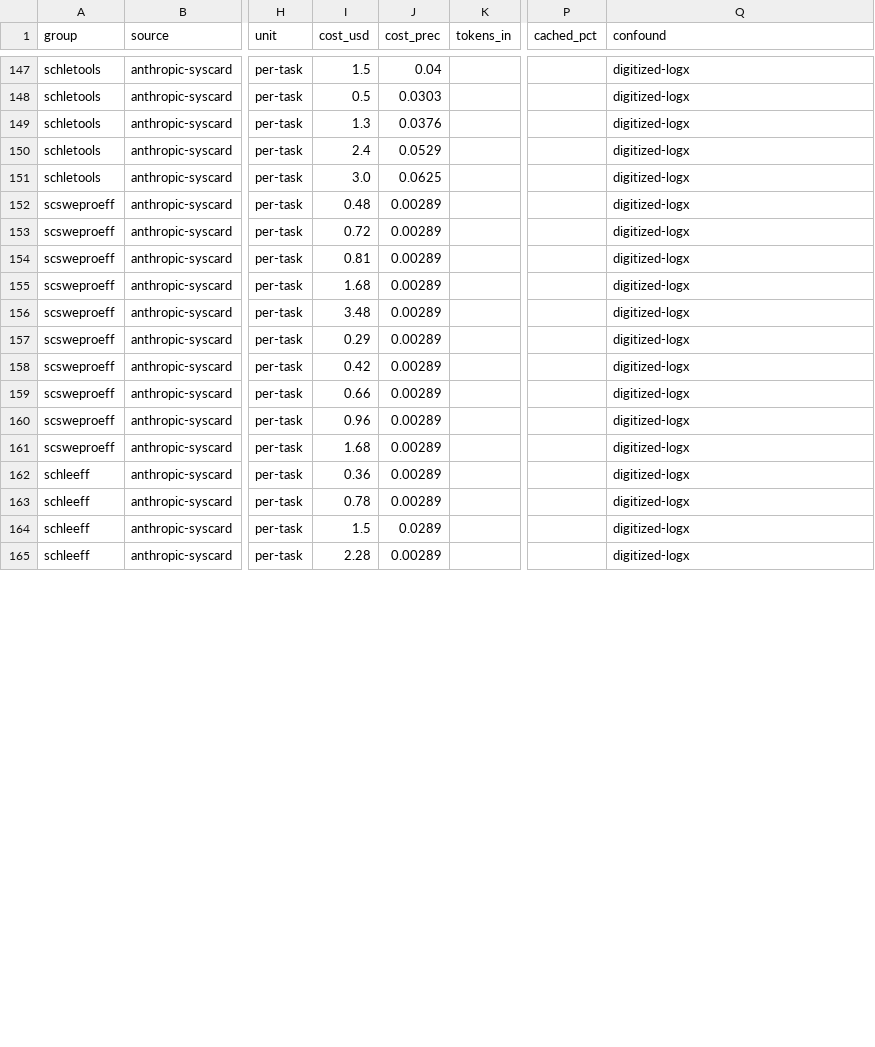
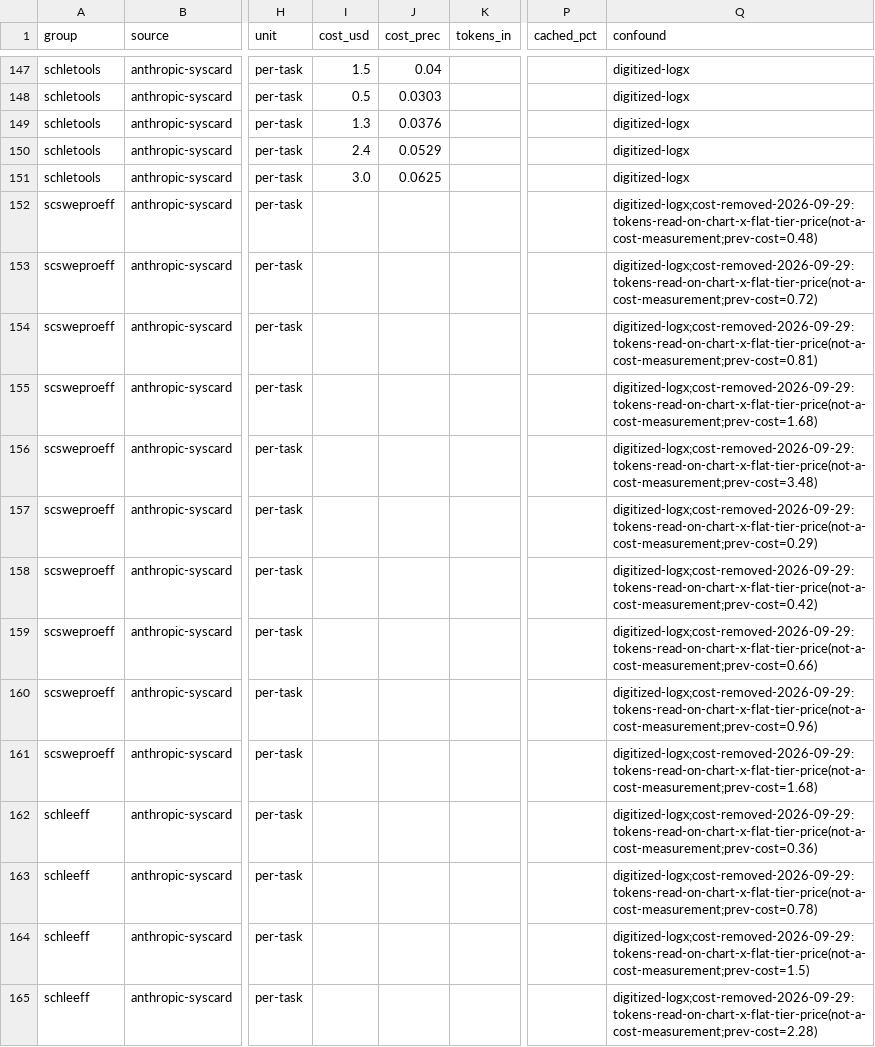
Before and after one commit to alexandregensse-blip/claude-models-value-analysis, a CSV file: raw-data.csv, drawn as a sheet; only a part is shown, gaps mark what is left out; the diff covers the shown part only; the diff names each change by its address in the sheet, - before the commit and + after, or states it on an @@ line.

```diff
--- a/raw-data.csv
+++ b/raw-data.csv
-I152 (cost_usd): 0.48
+I152 (cost_usd): (empty)
-J152:J163 (cost_prec): 0.00289
+J152:J163 (cost_prec): (empty)
-Q152 (confound): digitized-logx
+Q152 (confound): digitized-logx;cost-removed-2026-09-29:tokens-read-on-chart-x-flat-tier-price(not-a-cost-measurement;prev-cost=0.48)
-I153 (cost_usd): 0.72
+I153 (cost_usd): (empty)
-Q153 (confound): digitized-logx
+Q153 (confound): digitized-logx;cost-removed-2026-09-29:tokens-read-on-chart-x-flat-tier-price(not-a-cost-measurement;prev-cost=0.72)
-I154 (cost_usd): 0.81
+I154 (cost_usd): (empty)
-Q154 (confound): digitized-logx
+Q154 (confound): digitized-logx;cost-removed-2026-09-29:tokens-read-on-chart-x-flat-tier-price(not-a-cost-measurement;prev-cost=0.81)
-I155 (cost_usd): 1.68
+I155 (cost_usd): (empty)
-Q155 (confound): digitized-logx
+Q155 (confound): digitized-logx;cost-removed-2026-09-29:tokens-read-on-chart-x-flat-tier-price(not-a-cost-measurement;prev-cost=1.68)
-I156 (cost_usd): 3.48
+I156 (cost_usd): (empty)
-Q156 (confound): digitized-logx
+Q156 (confound): digitized-logx;cost-removed-2026-09-29:tokens-read-on-chart-x-flat-tier-price(not-a-cost-measurement;prev-cost=3.48)
-I157 (cost_usd): 0.29
+I157 (cost_usd): (empty)
-Q157 (confound): digitized-logx
+Q157 (confound): digitized-logx;cost-removed-2026-09-29:tokens-read-on-chart-x-flat-tier-price(not-a-cost-measurement;prev-cost=0.29)
-I158 (cost_usd): 0.42
+I158 (cost_usd): (empty)
-Q158 (confound): digitized-logx
+Q158 (confound): digitized-logx;cost-removed-2026-09-29:tokens-read-on-chart-x-flat-tier-price(not-a-cost-measurement;prev-cost=0.42)
-I159 (cost_usd): 0.66
+I159 (cost_usd): (empty)
-Q159 (confound): digitized-logx
+Q159 (confound): digitized-logx;cost-removed-2026-09-29:tokens-read-on-chart-x-flat-tier-price(not-a-cost-measurement;prev-cost=0.66)
-I160 (cost_usd): 0.96
+I160 (cost_usd): (empty)
-Q160 (confound): digitized-logx
+Q160 (confound): digitized-logx;cost-removed-2026-09-29:tokens-read-on-chart-x-flat-tier-price(not-a-cost-measurement;prev-cost=0.96)
-I161 (cost_usd): 1.68
+I161 (cost_usd): (empty)
-Q161 (confound): digitized-logx
+Q161 (confound): digitized-logx;cost-removed-2026-09-29:tokens-read-on-chart-x-flat-tier-price(not-a-cost-measurement;prev-cost=1.68)
-I162 (cost_usd): 0.36
+I162 (cost_usd): (empty)
-Q162 (confound): digitized-logx
+Q162 (confound): digitized-logx;cost-removed-2026-09-29:tokens-read-on-chart-x-flat-tier-price(not-a-cost-measurement;prev-cost=0.36)
-I163 (cost_usd): 0.78
+I163 (cost_usd): (empty)
-Q163 (confound): digitized-logx
+Q163 (confound): digitized-logx;cost-removed-2026-09-29:tokens-read-on-chart-x-flat-tier-price(not-a-cost-measurement;prev-cost=0.78)
-I164 (cost_usd): 1.5
+I164 (cost_usd): (empty)
-J164 (cost_prec): 0.0289
+J164 (cost_prec): (empty)
-Q164 (confound): digitized-logx
+Q164 (confound): digitized-logx;cost-removed-2026-09-29:tokens-read-on-chart-x-flat-tier-price(not-a-cost-measurement;prev-cost=1.5)
-I165 (cost_usd): 2.28
+I165 (cost_usd): (empty)
-J165 (cost_prec): 0.00289
+J165 (cost_prec): (empty)
-Q165 (confound): digitized-logx
+Q165 (confound): digitized-logx;cost-removed-2026-09-29:tokens-read-on-chart-x-flat-tier-price(not-a-cost-measurement;prev-cost=2.28)
```
Also changed, not shown: 87 edited cells elsewhere in this file.
